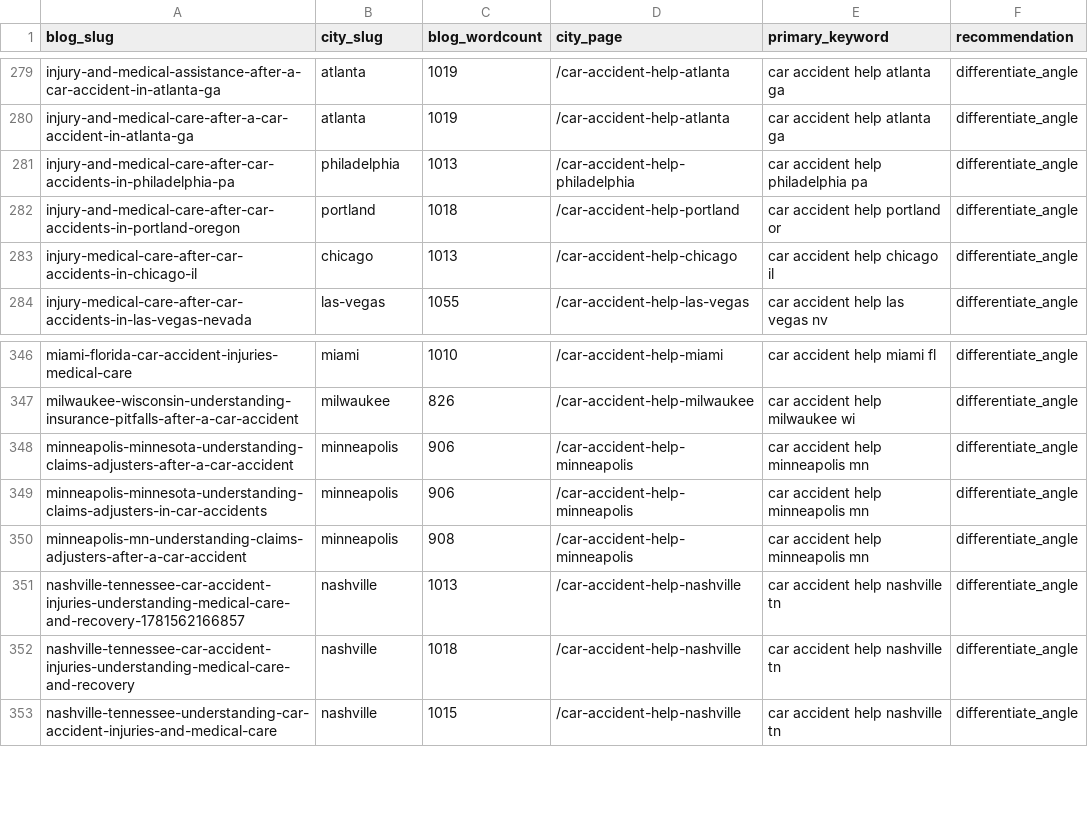
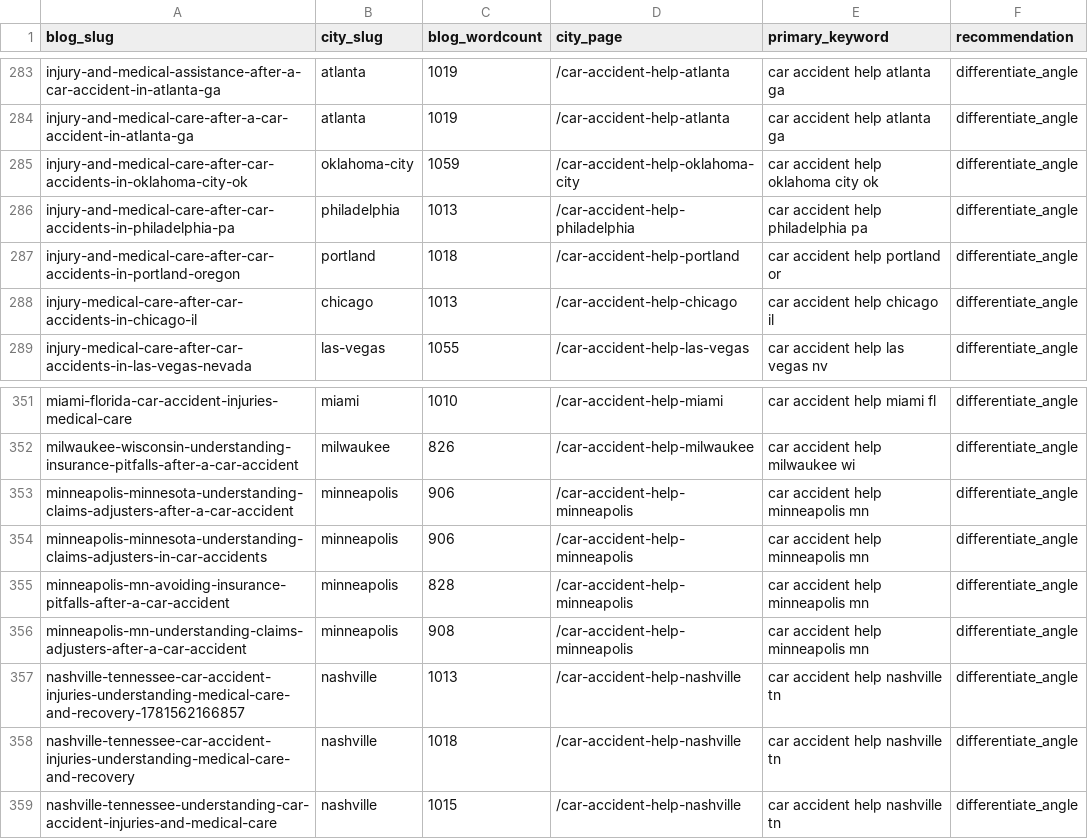
Before and after one commit to scotttischler-byte/wreckmatch, a CSV file: content/cannibalization-report.csv, drawn as a sheet; only a part is shown, gaps mark what is left out; the diff covers the shown part only.

```diff
--- a/content/cannibalization-report.csv
+++ b/content/cannibalization-report.csv
@@ -280,2 +284,3 @@
 "injury-and-medical-care-after-a-car-accident-in-atlanta-ga","atlanta","1019","/car-accident-help-atlanta","car accident help atlanta ga","differentiate_angle"
+"injury-and-medical-care-after-car-accidents-in-oklahoma-city-ok","oklahoma-city","1059","/car-accident-help-oklahoma-city","car accident help oklahoma city ok","differentiate_angle"
 "injury-and-medical-care-after-car-accidents-in-philadelphia-pa","philadelphia","1013","/car-accident-help-philadelphia","car accident help philadelphia pa","differentiate_angle"
@@ -349,2 +354,3 @@
 "minneapolis-minnesota-understanding-claims-adjusters-in-car-accidents","minneapolis","906","/car-accident-help-minneapolis","car accident help minneapolis mn","differentiate_angle"
+"minneapolis-mn-avoiding-insurance-pitfalls-after-a-car-accident","minneapolis","828","/car-accident-help-minneapolis","car accident help minneapolis mn","differentiate_angle"
 "minneapolis-mn-understanding-claims-adjusters-after-a-car-accident","minneapolis","908","/car-accident-help-minneapolis","car accident help minneapolis mn","differentiate_angle"
```
Also changed, not shown: 6 added rows elsewhere in this file, 4 other files.
